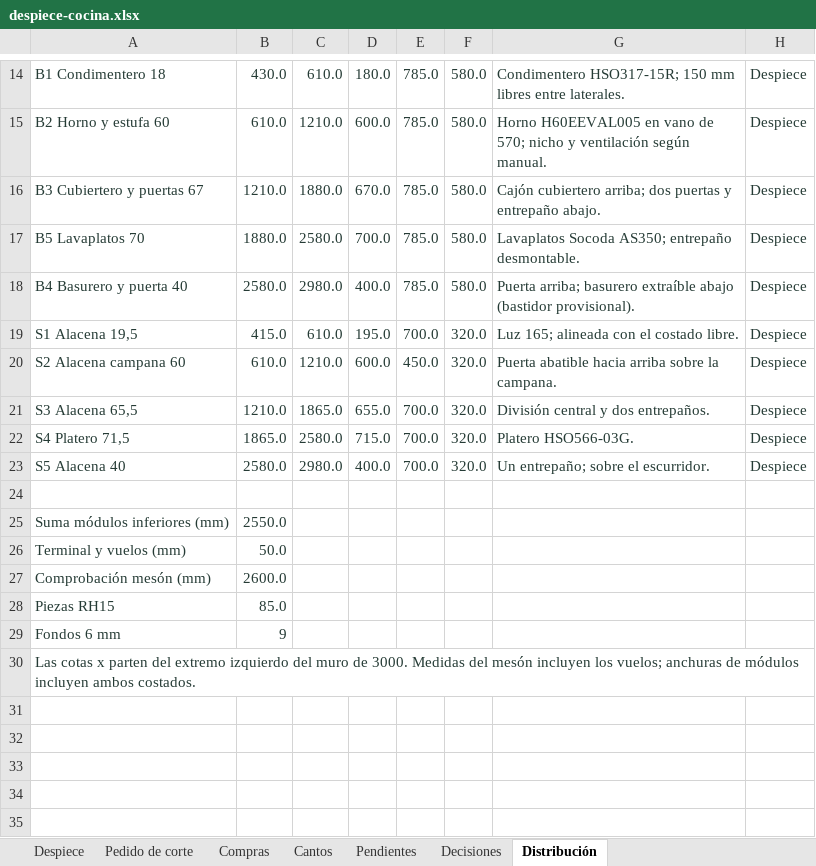
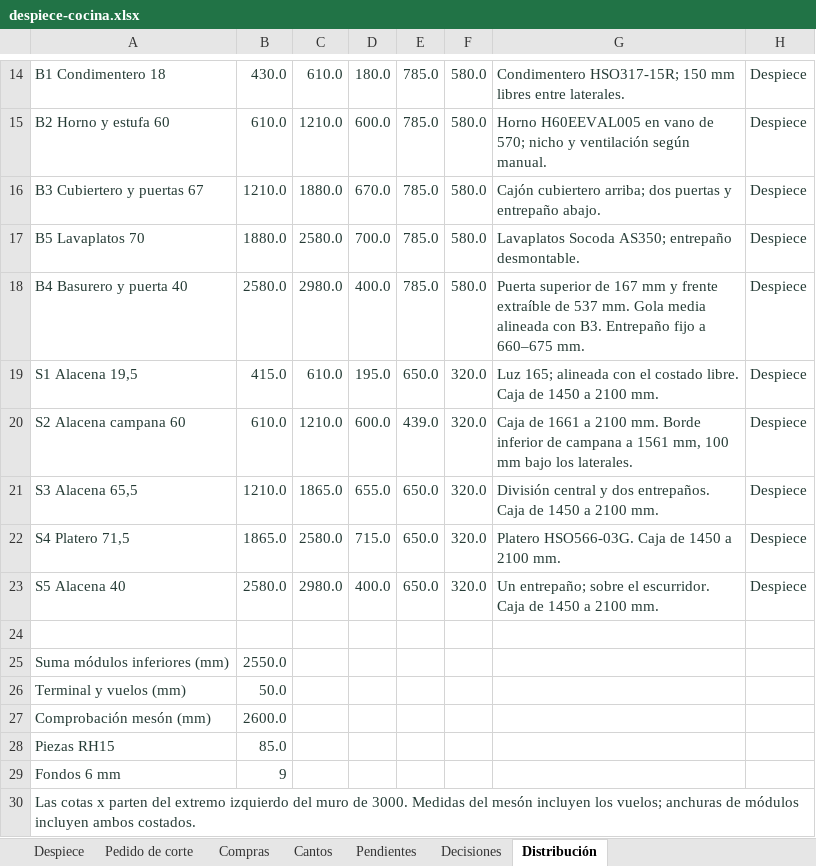
Before and after one commit to williamppmm/espacios-3d, an Excel workbook: despiece-cocina.xlsx, sheet Distribución, drawn as a sheet; only a part is shown, gaps mark what is left out; values as stored, in another font and other column widths than the file's, no borders; the diff names each change by its address in the sheet, - before the commit and + after, or states it on an @@ line.

Commit message:
Ajusta los superiores de cocina, la gola y el acabado de la habitación

```diff
--- a/despiece-cocina.xlsx (sheet Distribución)
+++ b/despiece-cocina.xlsx (sheet Distribución)
-G18: Puerta arriba; basurero extraíble abajo (bastidor provisional).
+G18: Puerta superior de 167 mm y frente extraíble de 537 mm. Gola media alineada con B3. Entrepaño fijo a 660–675 mm.
-E19: 700.0
+E19: 650.0
-G19: …costado libre.
+G19: …costado libre. Caja de 1450 a 2100 mm.
-E20: 450.0
+E20: 439.0
-G20: Puerta abatible hacia arriba sobre la campana.
+G20: Caja de 1661 a 2100 mm. Borde inferior de campana a 1561 mm, 100 mm bajo los laterales.
-E21:E23: 700.0
+E21:E23: 650.0
-G21: …dos entrepaños.
+G21: …dos entrepaños. Caja de 1450 a 2100 mm.
-G22: Platero HSO566-03G.
+G22: Platero HSO566-03G. Caja de 1450 a 2100 mm.
-G23: …el escurridor.
+G23: …el escurridor. Caja de 1450 a 2100 mm.
```
Also changed, not shown: sheet Pedido de corte, sheet Despiece, sheet Pendientes, sheet Cantos, sheet Decisiones, sheet Compras, compras-proyecto.xlsx, cortes-madecentro-RH15-Cartagena-medidas-finales.xlsx, 12 other files.
